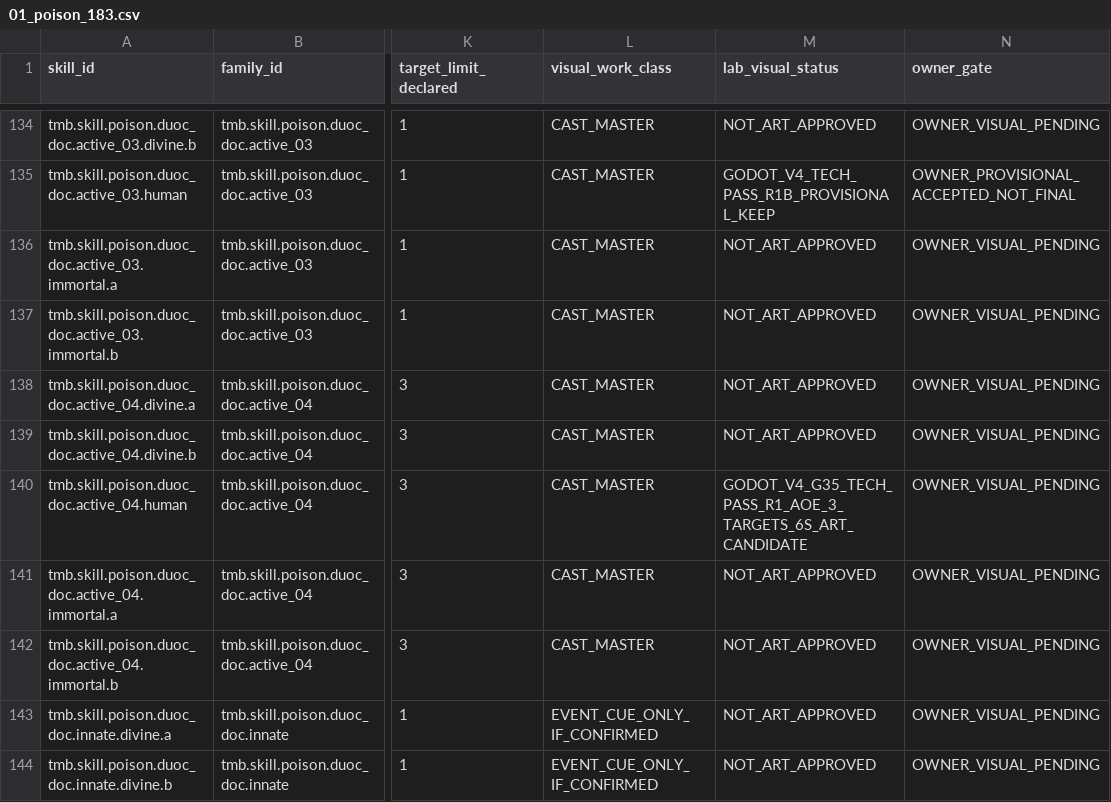
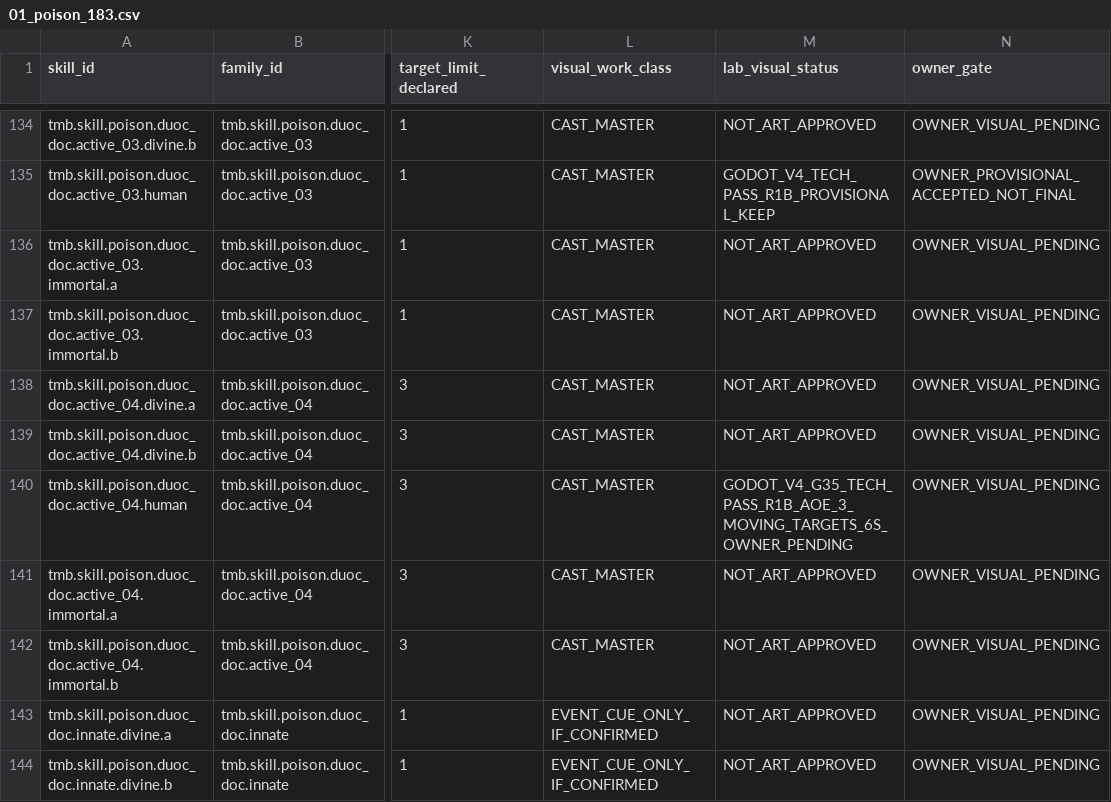
Before and after one commit to vuanhtuan161094-byte/TongMonBaDao, a CSV file: docs/operations/vfx_school_ledgers/01_poison_183.csv, drawn as a sheet; only a part is shown, gaps mark what is left out; the diff names each change by its address in the sheet, - before the commit and + after, or states it on an @@ line.

Commit message:
docs(poi15-r1b): record brighter legible poison marks with native 6s exact-SHA proof

```diff
--- a/docs/operations/vfx_school_ledgers/01_poison_183.csv
+++ b/docs/operations/vfx_school_ledgers/01_poison_183.csv
-M140 (lab_visual_status): GODOT_V4_G35_TECH_PASS_R1_AOE_3_TARGETS_6S_ART_CANDIDATE
+M140 (lab_visual_status): GODOT_V4_G35_TECH_PASS_R1B_AOE_3_MOVING_TARGETS_6S_OWNER_PENDING
```
Also changed, not shown: 1 other file.
